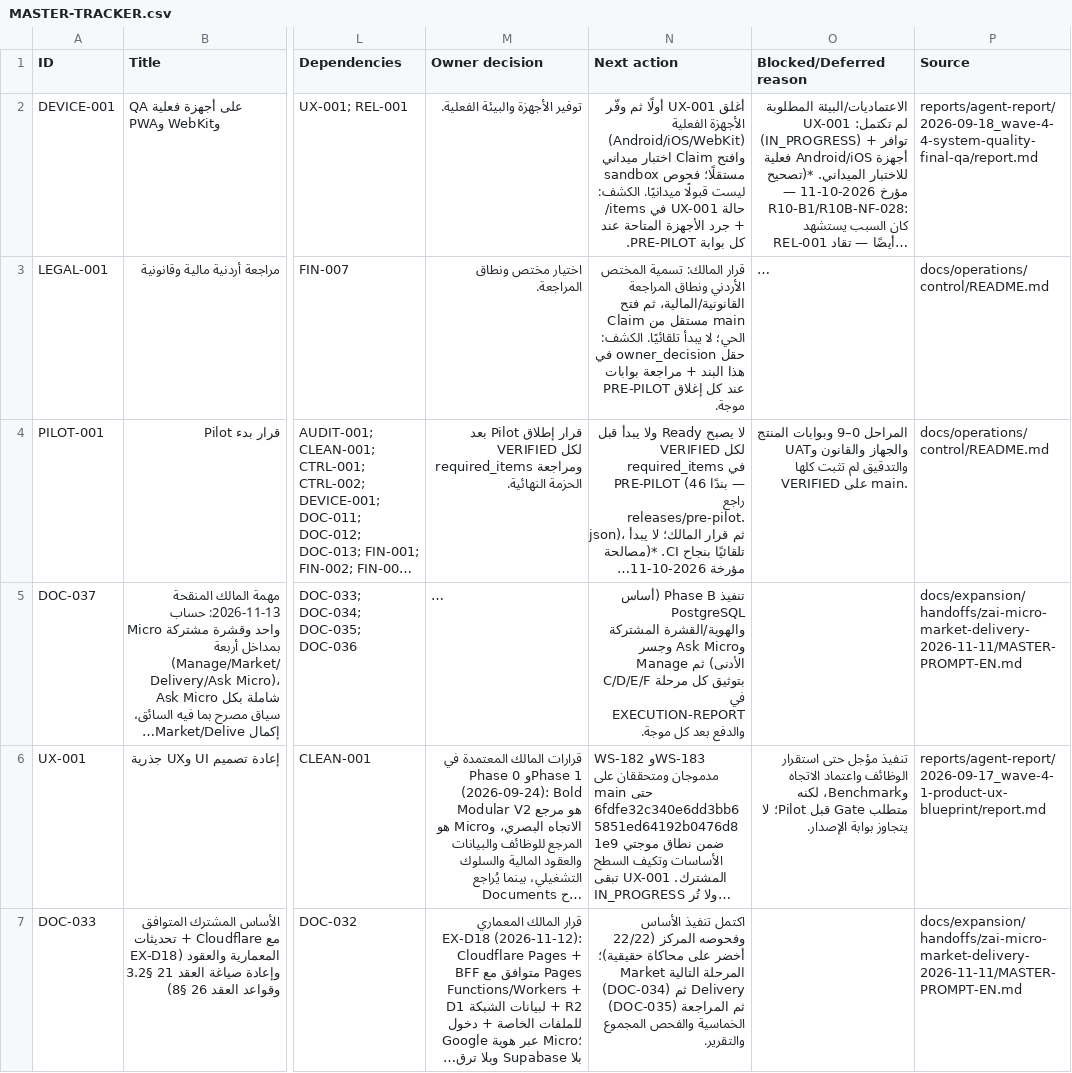
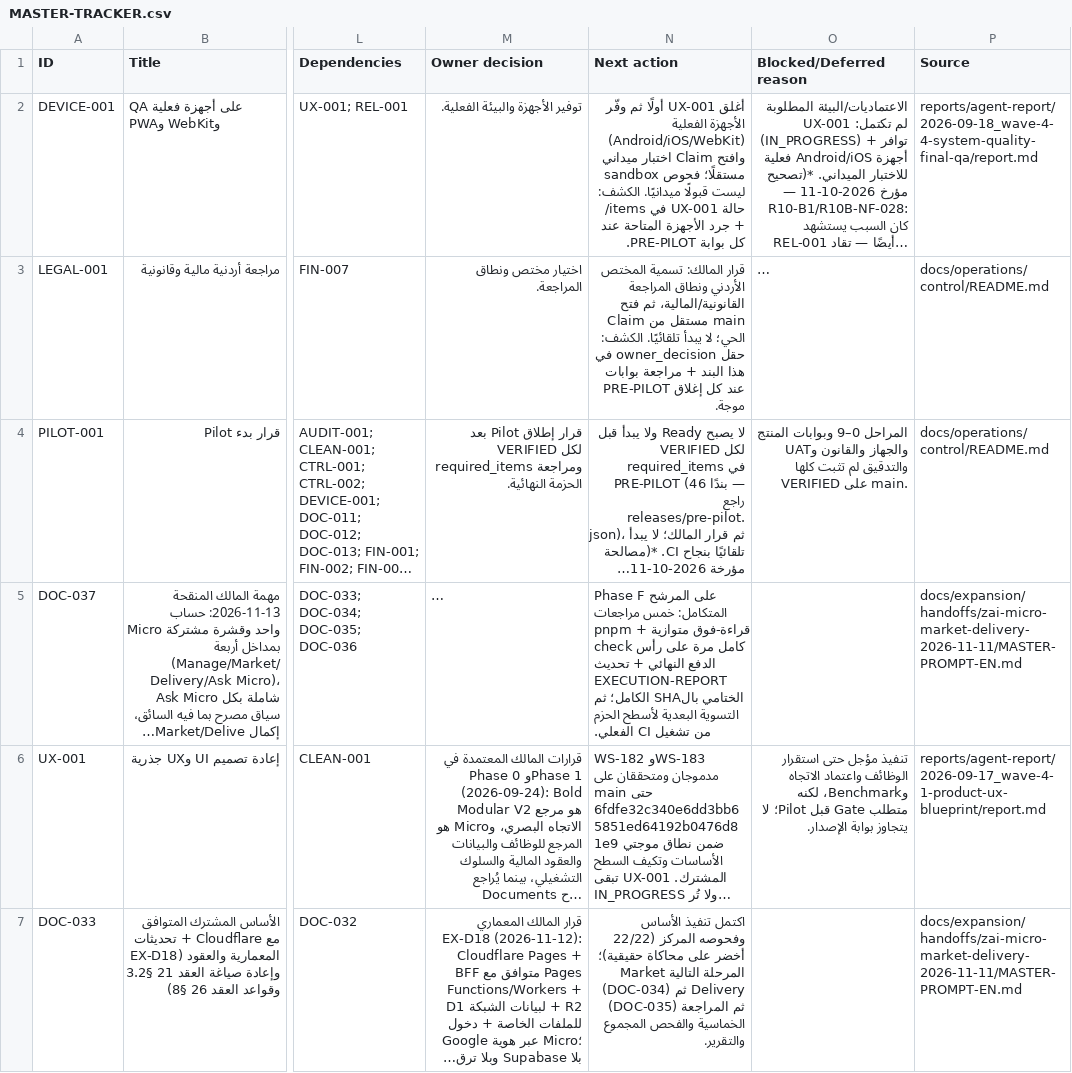
Before and after one commit to Qays7753/Micro, a CSV file: docs/operations/control/generated/MASTER-TRACKER.csv, drawn as a sheet; only a part is shown, gaps mark what is left out; long unchanged cells end in …; the diff names each change by its address in the sheet, - before the commit and + after, or states it on an @@ line.

Commit message:
feat(phase-e): cross-feature safety, operations, and Arabic RTL closure (S12-W6) — audit delivery_scoped/denied reads without content copies (F-07), admin no-self-review guard on profile/listing/media/report (F-08), guest rate limit on the public driver profile (F-09), tone-derived announcement role in Notice + alert on Profile verify-failure (F-10), canonical bdi isolation for every amount on the connected pages (F-11), closed-set report follow-up decisions acknowledge/request_information/restrict/close with actor+reason and never auto-mutating the object + ordered PG migration 0002 (F-12), single-use driver application invitations granting context only (F-13/OD22), global market/delivery kill-switches failing business actions closed with entry points staying (F-25), and a visible Arabic sign-in error page instead of the silent redirect + the owner redirect-URI pinning step (F-26); honest verify-failure state before every sign-in gate (F-15 page-layer fix); error-code honesty for deliberate states; cross-feature shell navigation tests + supplier/reviewer Ask Micro scope tests; drawn Arabic RTL review over the real worker+PostgreSQL at 360/390/430 (5 routes, zero overflow, one touch-target defect found and fixed); Miniflare/Zod recheck: latest upstream = pinned, stays a bounded DEFERRED/BLOCKER; documented re-anchors (10 size-ratchet entries, 2 density caps, 3-environment bundle surfaces) with no owner ceiling touched; 108/108 worker + 3537/3537 app + 1019/1019 root + 26 guards + full pnpm check green (ocRef=WS-249/DOC-037)

```diff
--- a/docs/operations/control/generated/MASTER-TRACKER.csv
+++ b/docs/operations/control/generated/MASTER-TRACKER.csv
-N5 (Next action): تنفيذ Phase B (أساس PostgreSQL والهوية/القشرة المشتركة وAsk Micro وجسر Manage الأدنى) ثم C/D/E/F بتوثيق كل مرحلة في EXECUTION-REPORT والدفع بعد كل موجة.
+N5 (Next action): Phase F على المرشح المتكامل: خمس مراجعات قراءة-فوق متوازية + pnpm check كامل مرة على رأس الدفع النهائي + تحديث EXECUTION-REPORT الختامي بالSHA الكامل؛ ثم التسوية البعدية لأسطح الحزم من تشغيل CI الفعلي.
```
Also changed, not shown: 40 other files.
